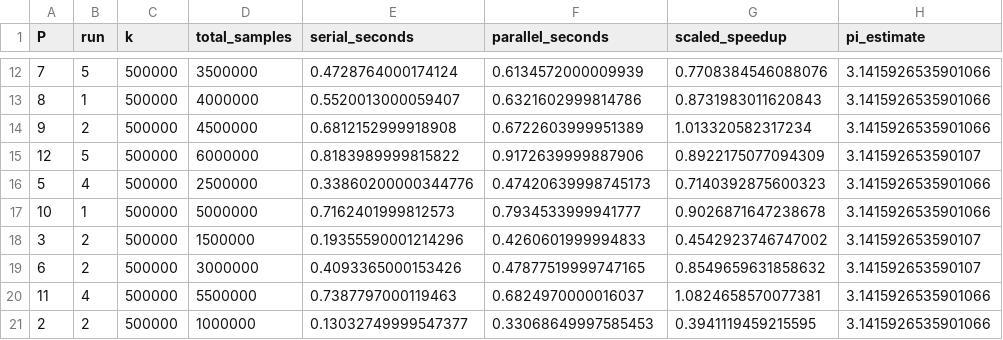
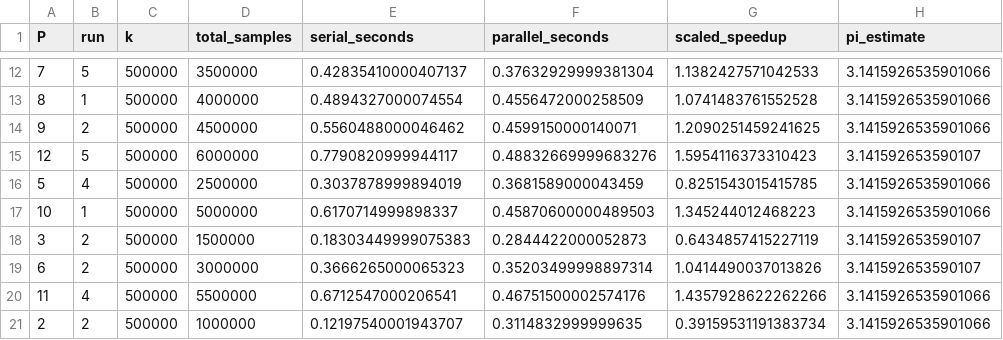
Before and after one commit to Bauka7/CSS314_IssayevBauyrzhan_230103303, a CSV file: gustafson-law-practice/benchmarks/results.csv, drawn as a sheet; only a part is shown, gaps mark what is left out; the diff covers the shown part only; the diff names each change by its address in the sheet, - before the commit and + after, or states it on an @@ line.

```diff
--- a/gustafson-law-practice/benchmarks/results.csv
+++ b/gustafson-law-practice/benchmarks/results.csv
-E12 (serial_seconds): 0.4728764000174124
+E12 (serial_seconds): 0.42835410000407137
-F12 (parallel_seconds): 0.6134572000009939
+F12 (parallel_seconds): 0.37632929999381304
-G12 (scaled_speedup): 0.7708384546088076
+G12 (scaled_speedup): 1.1382427571042533
-E13 (serial_seconds): 0.5520013000059407
+E13 (serial_seconds): 0.4894327000074554
-F13 (parallel_seconds): 0.6321602999814786
+F13 (parallel_seconds): 0.4556472000258509
-G13 (scaled_speedup): 0.8731983011620843
+G13 (scaled_speedup): 1.0741483761552528
-E14 (serial_seconds): 0.6812152999918908
+E14 (serial_seconds): 0.5560488000046462
-F14 (parallel_seconds): 0.6722603999951389
+F14 (parallel_seconds): 0.4599150000140071
-G14 (scaled_speedup): 1.013320582317234
+G14 (scaled_speedup): 1.2090251459241625
-E15 (serial_seconds): 0.8183989999815822
+E15 (serial_seconds): 0.7790820999944117
-F15 (parallel_seconds): 0.9172639999887906
+F15 (parallel_seconds): 0.48832669999683276
-G15 (scaled_speedup): 0.8922175077094309
+G15 (scaled_speedup): 1.5954116373310423
-E16 (serial_seconds): 0.33860200000344776
+E16 (serial_seconds): 0.3037878999894019
-F16 (parallel_seconds): 0.47420639998745173
+F16 (parallel_seconds): 0.3681589000043459
-G16 (scaled_speedup): 0.7140392875600323
+G16 (scaled_speedup): 0.8251543015415785
-E17 (serial_seconds): 0.7162401999812573
+E17 (serial_seconds): 0.6170714999898337
-F17 (parallel_seconds): 0.7934533999941777
+F17 (parallel_seconds): 0.45870600000489503
-G17 (scaled_speedup): 0.9026871647238678
+G17 (scaled_speedup): 1.345244012468223
-E18 (serial_seconds): 0.19355590001214296
+E18 (serial_seconds): 0.18303449999075383
-F18 (parallel_seconds): 0.4260601999994833
+F18 (parallel_seconds): 0.2844422000052873
-G18 (scaled_speedup): 0.4542923746747002
+G18 (scaled_speedup): 0.6434857415227119
-E19 (serial_seconds): 0.4093365000153426
+E19 (serial_seconds): 0.3666265000065323
-F19 (parallel_seconds): 0.47877519999747165
+F19 (parallel_seconds): 0.35203499998897314
-G19 (scaled_speedup): 0.8549659631858632
+G19 (scaled_speedup): 1.0414490037013826
-E20 (serial_seconds): 0.7387797000119463
+E20 (serial_seconds): 0.6712547000206541
-F20 (parallel_seconds): 0.6824970000016037
+F20 (parallel_seconds): 0.46751500002574176
-G20 (scaled_speedup): 1.0824658570077381
+G20 (scaled_speedup): 1.4357928622262266
-E21 (serial_seconds): 0.13032749999547377
+E21 (serial_seconds): 0.12197540001943707
-F21 (parallel_seconds): 0.33068649997585453
+F21 (parallel_seconds): 0.3114832999999635
-G21 (scaled_speedup): 0.3941119459215595
+G21 (scaled_speedup): 0.39159531191383734
```
Also changed, not shown: 150 edited cells elsewhere in this file, gustafson-law-practice/benchmarks/summary.csv, 8 other files.
